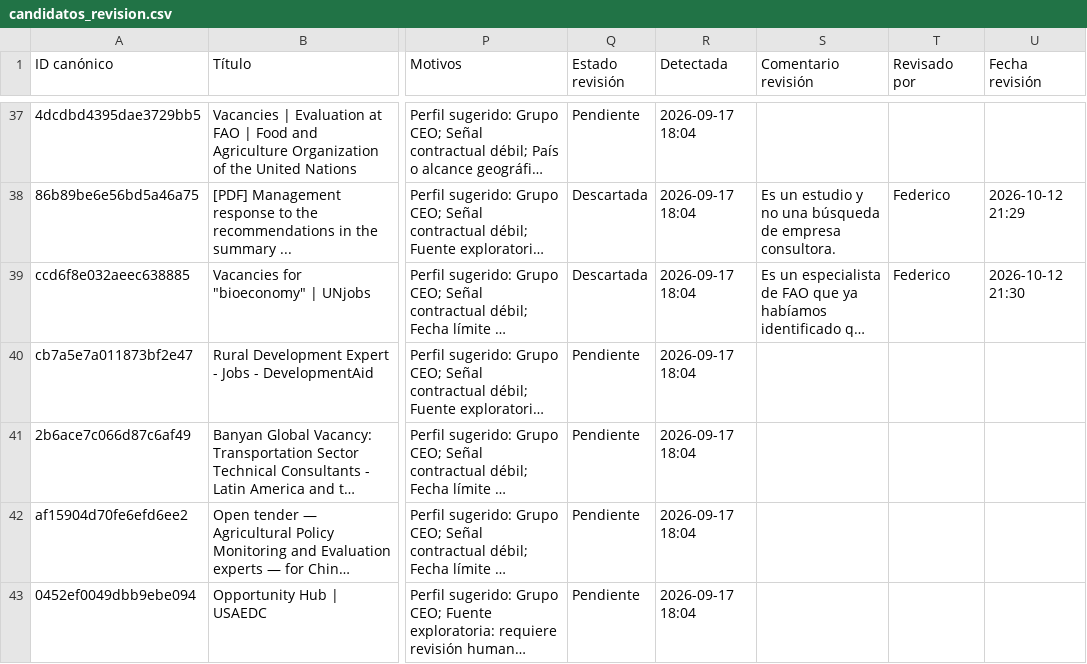
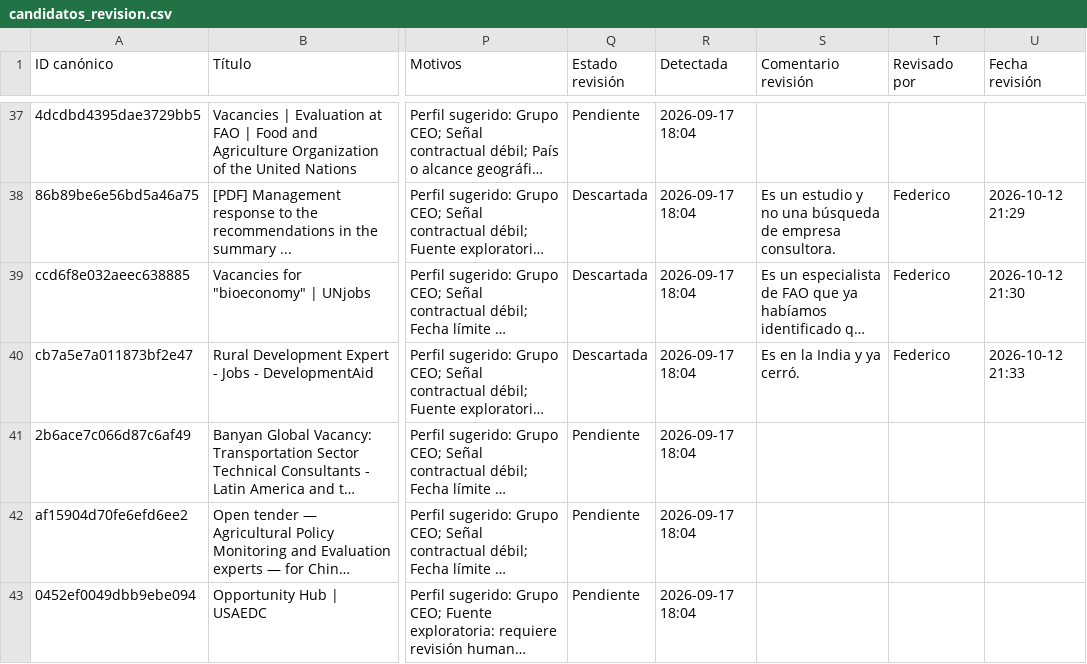
Before and after one commit to fedevillarreal78-hub/ceo-consultorias, a CSV file: candidatos_revision.csv, drawn as a sheet; only a part is shown, gaps mark what is left out; long unchanged cells end in …; the diff names each change by its address in the sheet, - before the commit and + after, or states it on an @@ line.

Commit message:
Revisión de candidato: Descartar (2026-10-12 21:33)

```diff
--- a/candidatos_revision.csv
+++ b/candidatos_revision.csv
-Q40 (Estado revisión): Pendiente
+Q40 (Estado revisión): Descartada
-S40 (Comentario revisión): (empty)
+S40 (Comentario revisión): Es en la India y ya cerró.
-T40 (Revisado por): (empty)
+T40 (Revisado por): Federico
-U40 (Fecha revisión): (empty)
+U40 (Fecha revisión): 2026-10-12 21:33
```
